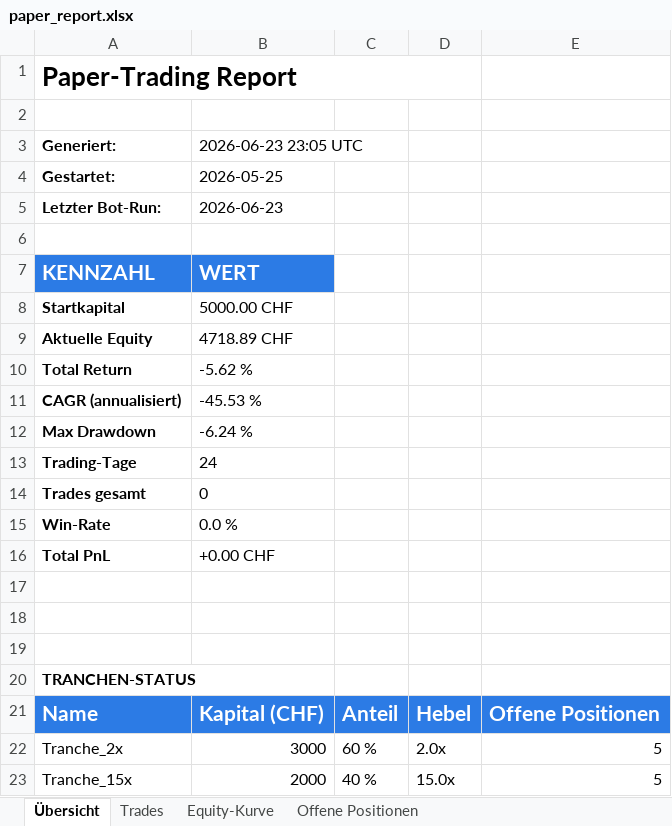
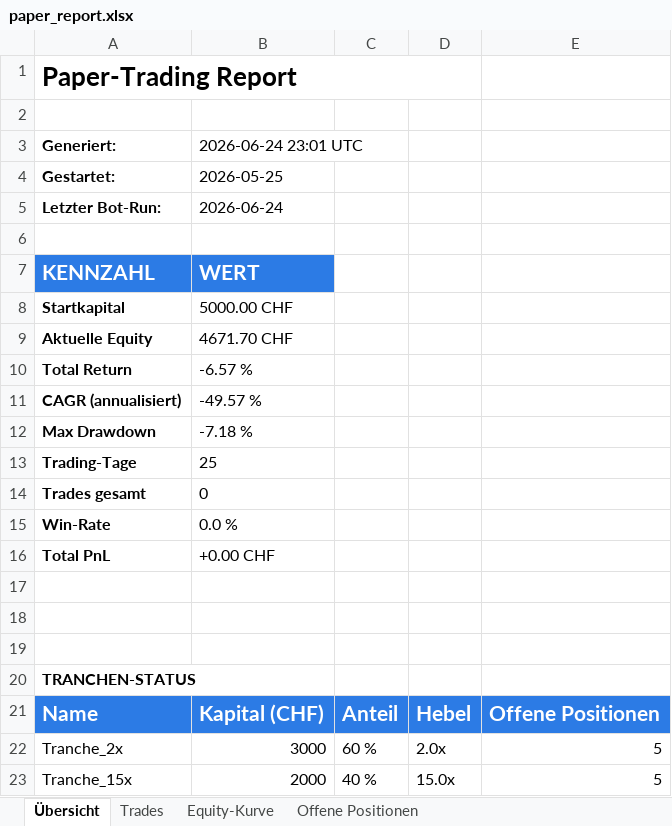
Before and after one commit to gotazlib/trading-bot, an Excel workbook: results/paper_report.xlsx, sheet Übersicht, drawn as a sheet; values as stored, in another font and other column widths than the file's, no borders; the diff names each change by its address in the sheet, - before the commit and + after, or states it on an @@ line.

```diff
--- a/results/paper_report.xlsx (sheet Übersicht)
+++ b/results/paper_report.xlsx (sheet Übersicht)
-B3: 2026-06-23 23:05 UTC
+B3: 2026-06-24 23:01 UTC
-B5 (2026-06-24 23:01 UTC): 2026-06-23
+B5 (2026-06-24 23:01 UTC): 2026-06-24
-B9 (2026-06-24 23:01 UTC): 4718.89 CHF
+B9 (2026-06-24 23:01 UTC): 4671.70 CHF
-B10 (2026-06-24 23:01 UTC): -5.62 %
+B10 (2026-06-24 23:01 UTC): -6.57 %
-B11 (2026-06-24 23:01 UTC): -45.53 %
+B11 (2026-06-24 23:01 UTC): -49.57 %
-B12 (2026-06-24 23:01 UTC): -6.24 %
+B12 (2026-06-24 23:01 UTC): -7.18 %
-B13 (2026-06-24 23:01 UTC): 24
+B13 (2026-06-24 23:01 UTC): 25
```
Also changed, not shown: sheet Equity-Kurve, charts or pictures, 4 other files.
